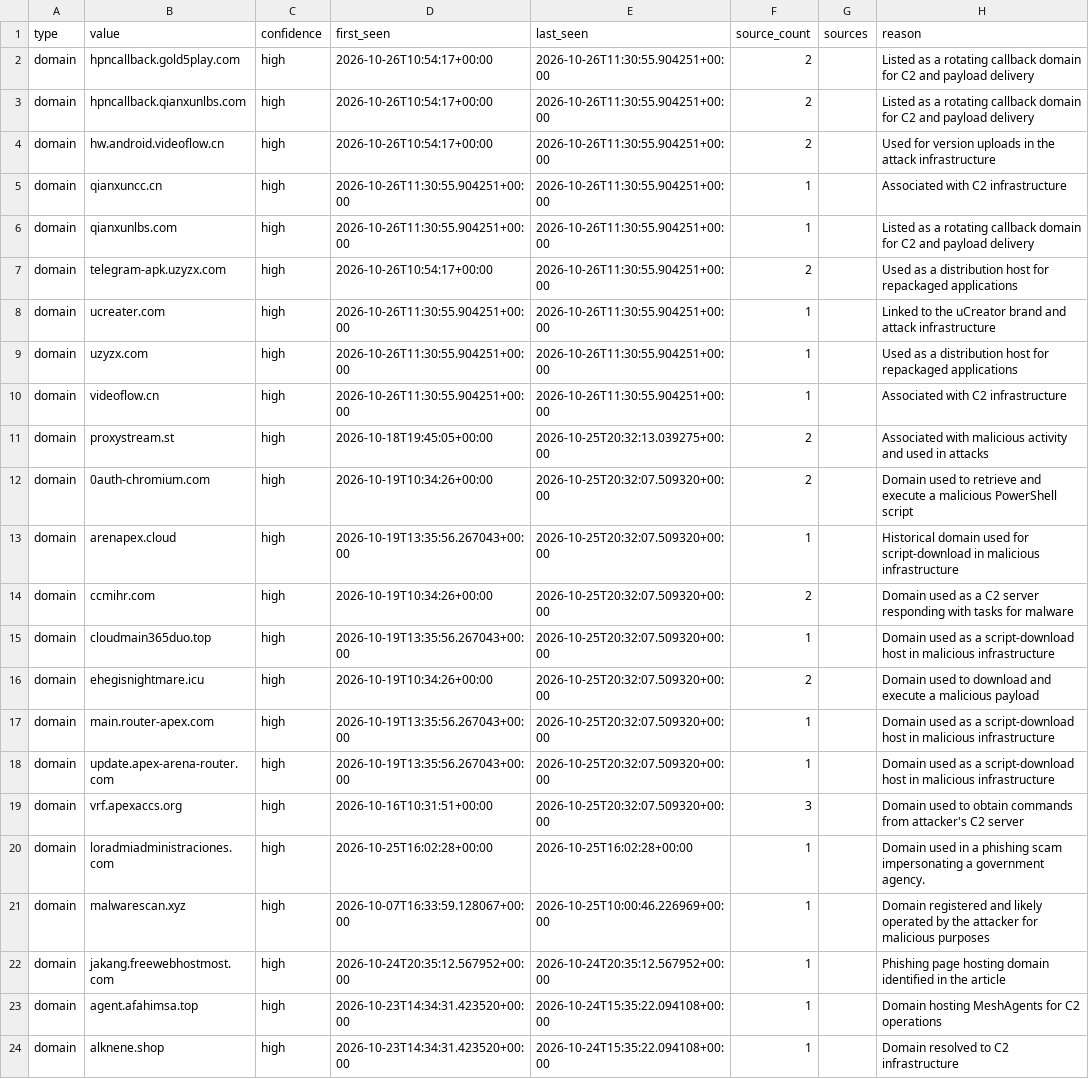
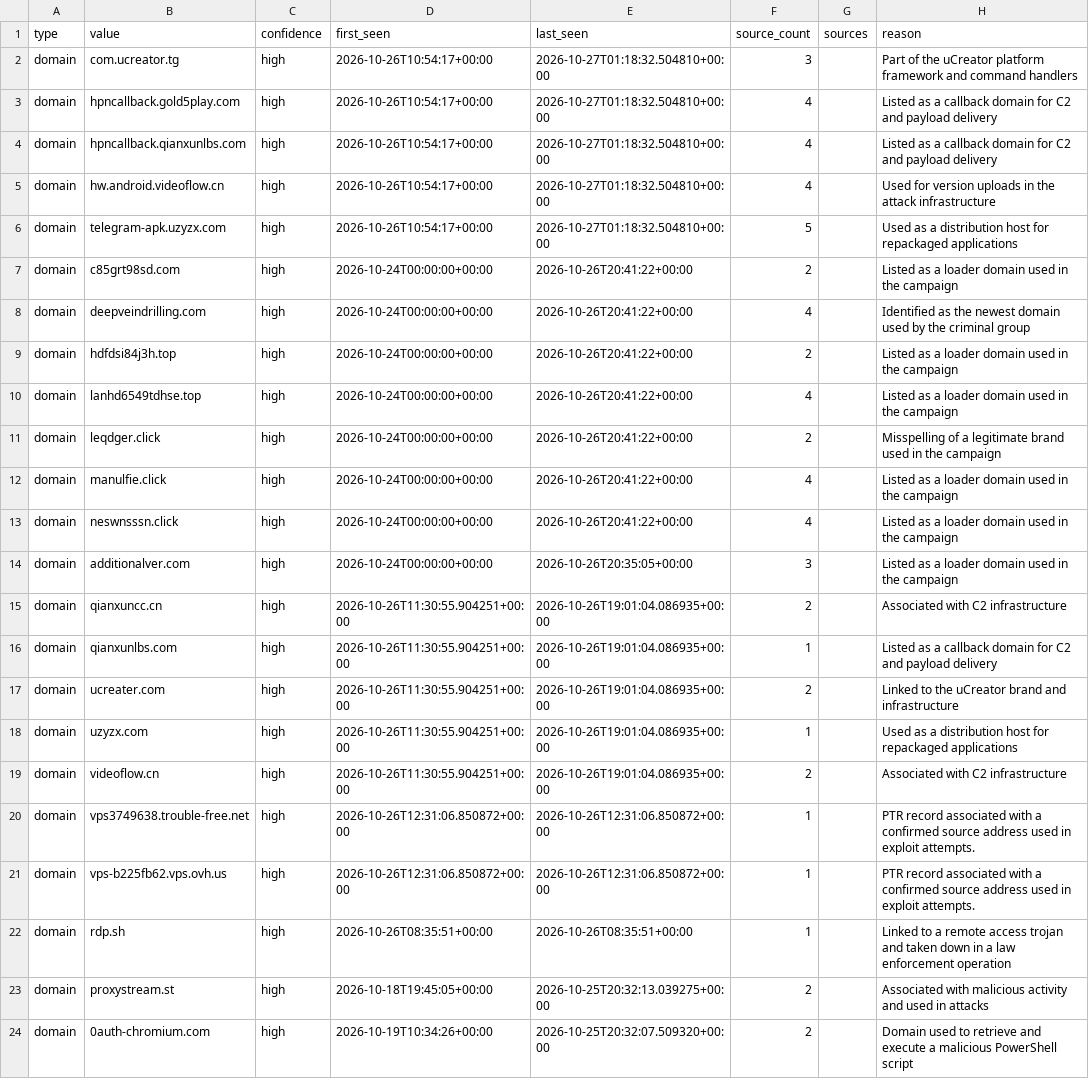
Before and after one commit to Jam0k/Public-Feeds-IOCs, a CSV file: feeds/full/domains.csv, drawn as a sheet; only a part is shown; the shorter side is filled out with more unchanged rows; the diff covers the shown part only.

```diff
--- a/feeds/full/domains.csv
+++ b/feeds/full/domains.csv
@@ -1,11 +1,23 @@
 type,value,confidence,first_seen,last_seen,source_count,sources,reason
-domain,hpncallback.gold5play.com,high,2026-10-26T10:54:17+00:00,2026-10-26T11:30:55.904251+00:00,2,,Listed as a rotating callback domain for C2 and payload delivery
-domain,hpncallback.qianxunlbs.com,high,2026-10-26T10:54:17+00:00,2026-10-26T11:30:55.904251+00:00,2,,Listed as a rotating callback domain for C2 and payload delivery
-domain,hw.android.videoflow.cn,high,2026-10-26T10:54:17+00:00,2026-10-26T11:30:55.904251+00:00,2,,Used for version uploads in the attack infrastructure
-domain,qianxuncc.cn,high,2026-10-26T11:30:55.904251+00:00,2026-10-26T11:30:55.904251+00:00,1,,Associated with C2 infrastructure
-domain,qianxunlbs.com,high,2026-10-26T11:30:55.904251+00:00,2026-10-26T11:30:55.904251+00:00,1,,Listed as a rotating callback domain for C2 and payload delivery
-domain,telegram-apk.uzyzx.com,high,2026-10-26T10:54:17+00:00,2026-10-26T11:30:55.904251+00:00,2,,Used as a distribution host for repackaged applications
-domain,ucreater.com,high,2026-10-26T11:30:55.904251+00:00,2026-10-26T11:30:55.904251+00:00,1,,Linked to the uCreator brand and attack infrastructure
-domain,uzyzx.com,high,2026-10-26T11:30:55.904251+00:00,2026-10-26T11:30:55.904251+00:00,1,,Used as a distribution host for repackaged applications
-domain,videoflow.cn,high,2026-10-26T11:30:55.904251+00:00,2026-10-26T11:30:55.904251+00:00,1,,Associated with C2 infrastructure
+domain,com.ucreator.tg,high,2026-10-26T10:54:17+00:00,2026-10-27T01:18:32.504810+00:00,3,,Part of the uCreator platform framework and command handlers
+domain,hpncallback.gold5play.com,high,2026-10-26T10:54:17+00:00,2026-10-27T01:18:32.504810+00:00,4,,Listed as a callback domain for C2 and payload delivery
+domain,hpncallback.qianxunlbs.com,high,2026-10-26T10:54:17+00:00,2026-10-27T01:18:32.504810+00:00,4,,Listed as a callback domain for C2 and payload delivery
+domain,hw.android.videoflow.cn,high,2026-10-26T10:54:17+00:00,2026-10-27T01:18:32.504810+00:00,4,,Used for version uploads in the attack infrastructure
+domain,telegram-apk.uzyzx.com,high,2026-10-26T10:54:17+00:00,2026-10-27T01:18:32.504810+00:00,5,,Used as a distribution host for repackaged applications
+domain,c85grt98sd.com,high,2026-10-24T00:00:00+00:00,2026-10-26T20:41:22+00:00,2,,Listed as a loader domain used in the campaign
+domain,deepveindrilling.com,high,2026-10-24T00:00:00+00:00,2026-10-26T20:41:22+00:00,4,,Identified as the newest domain used by the criminal group
+domain,hdfdsi84j3h.top,high,2026-10-24T00:00:00+00:00,2026-10-26T20:41:22+00:00,2,,Listed as a loader domain used in the campaign
+domain,lanhd6549tdhse.top,high,2026-10-24T00:00:00+00:00,2026-10-26T20:41:22+00:00,4,,Listed as a loader domain used in the campaign
+domain,leqdger.click,high,2026-10-24T00:00:00+00:00,2026-10-26T20:41:22+00:00,2,,Misspelling of a legitimate brand used in the campaign
+domain,manulfie.click,high,2026-10-24T00:00:00+00:00,2026-10-26T20:41:22+00:00,4,,Listed as a loader domain used in the campaign
+domain,neswnsssn.click,high,2026-10-24T00:00:00+00:00,2026-10-26T20:41:22+00:00,4,,Listed as a loader domain used in the campaign
+domain,additionalver.com,high,2026-10-24T00:00:00+00:00,2026-10-26T20:35:05+00:00,3,,Listed as a loader domain used in the campaign
+domain,qianxuncc.cn,high,2026-10-26T11:30:55.904251+00:00,2026-10-26T19:01:04.086935+00:00,2,,Associated with C2 infrastructure
+domain,qianxunlbs.com,high,2026-10-26T11:30:55.904251+00:00,2026-10-26T19:01:04.086935+00:00,1,,Listed as a callback domain for C2 and payload delivery
+domain,ucreater.com,high,2026-10-26T11:30:55.904251+00:00,2026-10-26T19:01:04.086935+00:00,2,,Linked to the uCreator brand and infrastructure
+domain,uzyzx.com,high,2026-10-26T11:30:55.904251+00:00,2026-10-26T19:01:04.086935+00:00,1,,Used as a distribution host for repackaged applications
+domain,videoflow.cn,high,2026-10-26T11:30:55.904251+00:00,2026-10-26T19:01:04.086935+00:00,2,,Associated with C2 infrastructure
+domain,vps3749638.trouble-free.net,high,2026-10-26T12:31:06.850872+00:00,2026-10-26T12:31:06.850872+00:00,1,,PTR record associated with a confirmed source address used in exploit attempts.
+domain,vps-b225fb62.vps.ovh.us,high,2026-10-26T12:31:06.850872+00:00,2026-10-26T12:31:06.850872+00:00,1,,PTR record associated with a confirmed source address used in exploit attempts.
+domain,rdp.sh,high,2026-10-26T08:35:51+00:00,2026-10-26T08:35:51+00:00,1,,Linked to a remote access trojan and taken down in a law enforcement operation
 domain,proxystream.st,high,2026-10-18T19:45:05+00:00,2026-10-25T20:32:13.039275+00:00,2,,Associated with malicious activity and used in attacks
```
Also changed, not shown: 7 removed rows elsewhere in this file, feeds/all.csv, feeds/domains.csv, 19 other files.
